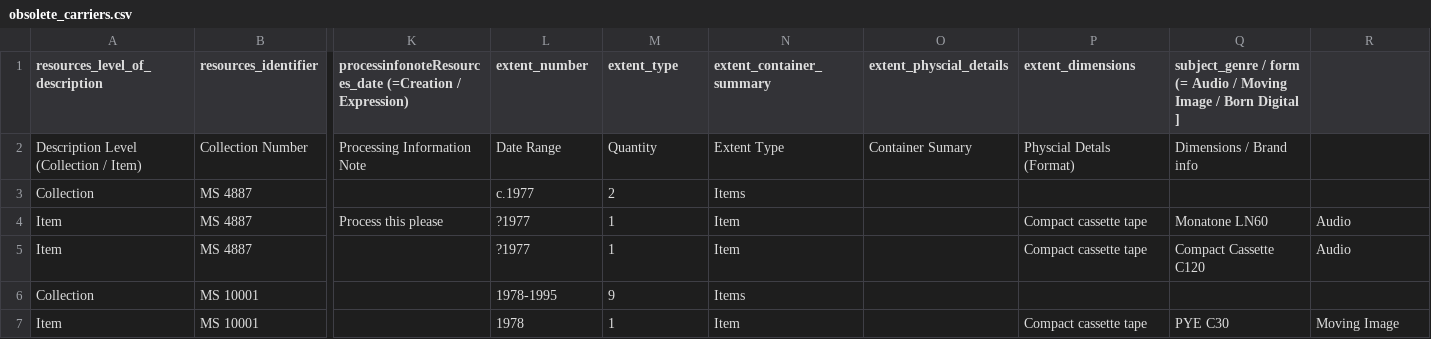
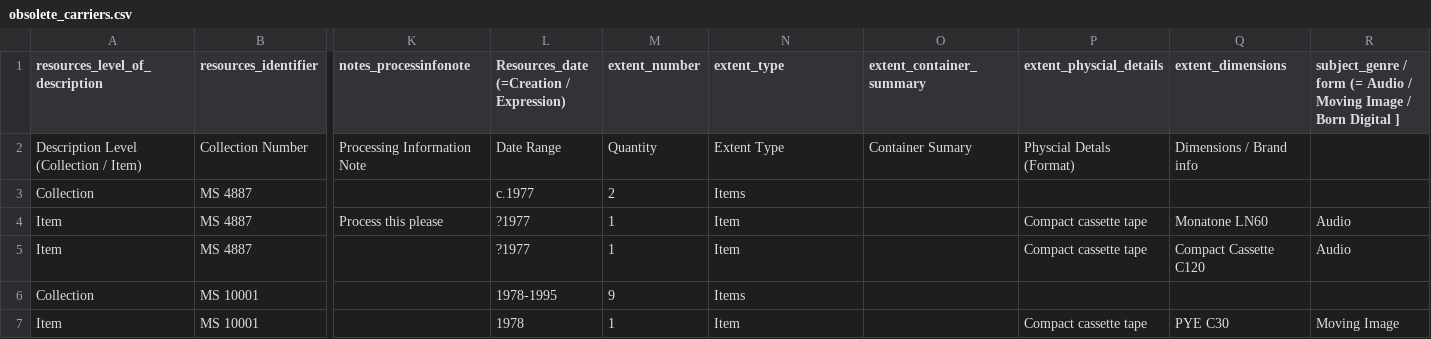
Before and after one commit to hudmol/nla_staff_spreadsheet_importer, a CSV file: samples/obsolete_carriers.csv, drawn as a sheet; only a part is shown, gaps mark what is left out; the diff names each change by its address in the sheet, - before the commit and + after, or states it on an @@ line.

```diff
--- a/samples/obsolete_carriers.csv
+++ b/samples/obsolete_carriers.csv
-K1: processinfonoteResources_date (=Creation / Expression)
+K1: notes_processinfonote
-L1: extent_number
+L1: Resources_date (=Creation / Expression)
-M1: extent_type
+M1: extent_number
-N1: extent_container_summary
+N1: extent_type
-O1: extent_physcial_details
+O1: extent_container_summary
-P1: extent_dimensions
+P1: extent_physcial_details
-Q1: subject_genre / form (= Audio / Moving Image / Born Digital ]
+Q1: extent_dimensions
-R1: (empty)
+R1: subject_genre / form (= Audio / Moving Image / Born Digital ]
```
Also changed, not shown: samples/obsolete_carriers_template.csv.
